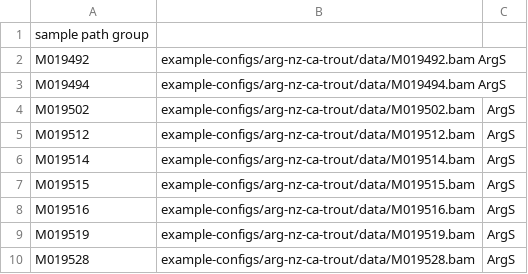
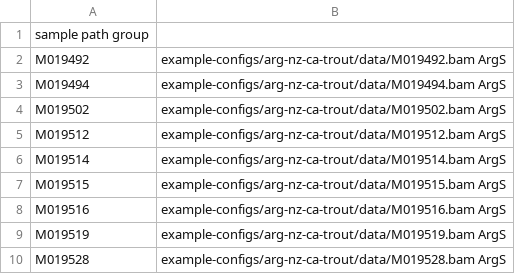
Before and after one commit to carolazari/mega-lcwgs-pw-fst-snakeflow, a TSV file: example-configs/arg-nz-ca-trout/conf/bams.tsv, drawn as a sheet; only a part is shown; removed rows and columns are numbered as before the commit, all else as after; the diff names each change by its address in the sheet, - before the commit and + after, or states it on an @@ line.

Commit message:
..

```diff
--- a/example-configs/arg-nz-ca-trout/conf/bams.tsv
+++ b/example-configs/arg-nz-ca-trout/conf/bams.tsv
-column B, rows 2-10: example-configs/arg-nz-ca-trout/data/M019492.bam ArgS | example-configs/arg-nz-ca-trout/data/M019494.bam ArgS | example-configs/arg-nz-ca-trout/data/M019502.bam | example-configs/arg-nz-ca-trout/data/M019512.bam | example-configs/arg-nz-ca-trout/data/M019514.bam | example-configs/arg-nz-ca-trout/data/M019515.bam | example-configs/arg-nz-ca-trout/data/M019516.bam | example-configs/arg-nz-ca-trout/data/M019519.bam | example-configs/arg-nz-ca-trout/data/M019528.bam
-column C, rows 4-10: all ArgS
+column B, rows 2-10: example-configs/arg-nz-ca-trout/data/M019492.bam ArgS | example-configs/arg-nz-ca-trout/data/M019494.bam ArgS | example-configs/arg-nz-ca-trout/data/M019502.bam ArgS | example-configs/arg-nz-ca-trout/data/M019512.bam ArgS | example-configs/arg-nz-ca-trout/data/M019514.bam ArgS | example-configs/arg-nz-ca-trout/data/M019515.bam ArgS | example-configs/arg-nz-ca-trout/data/M019516.bam ArgS | example-configs/arg-nz-ca-trout/data/M019519.bam ArgS | example-configs/arg-nz-ca-trout/data/M019528.bam ArgS
```
